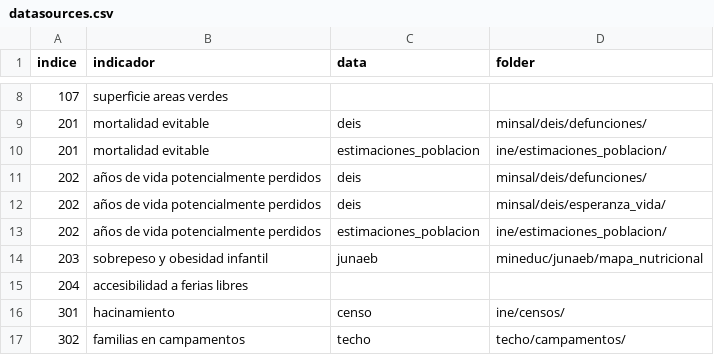
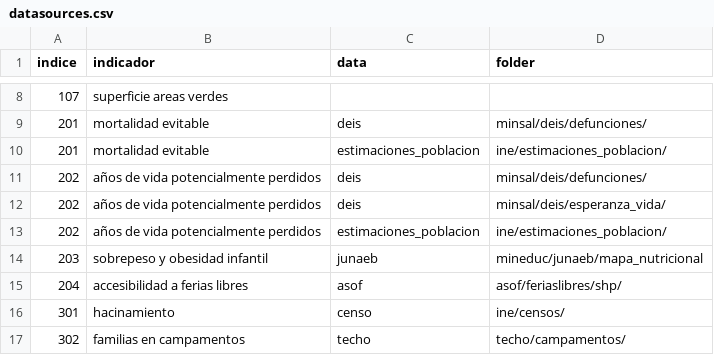
Before and after one commit to CEDEUS/indicadores_sustentabilidad, a CSV file: data/raw/datasources.csv, drawn as a sheet; only a part is shown, gaps mark what is left out.

Commit message:
avances con indicador de ferias libres

```diff
--- a/data/raw/datasources.csv
+++ b/data/raw/datasources.csv
@@ -14,3 +14,3 @@ indice;indicador;data;folder
 203;sobrepeso y obesidad infantil;junaeb;mineduc/junaeb/mapa_nutricional
-204;accesibilidad a ferias libres;;
+204;accesibilidad a ferias libres;asof;asof/feriaslibres/shp/
 301;hacinamiento;censo;ine/censos/
```
Also changed, not shown: 9 other files.
